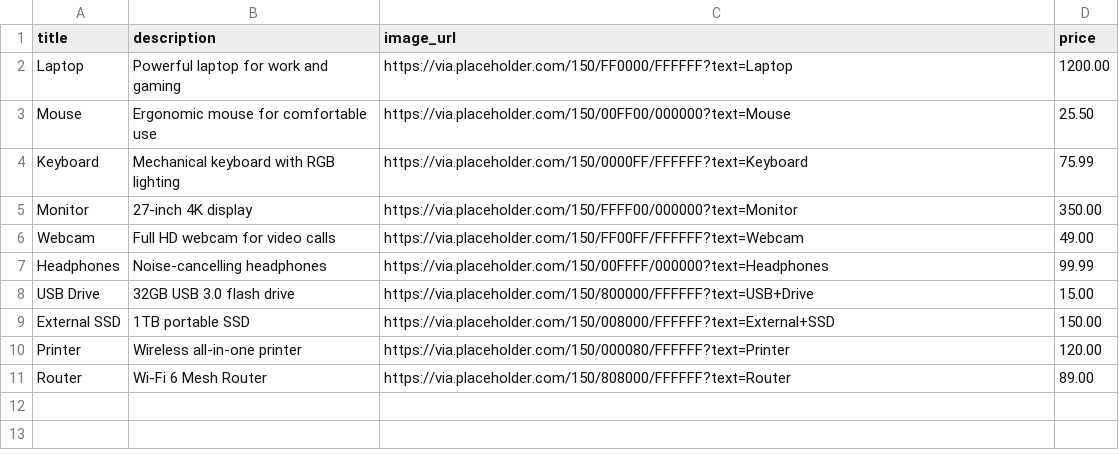
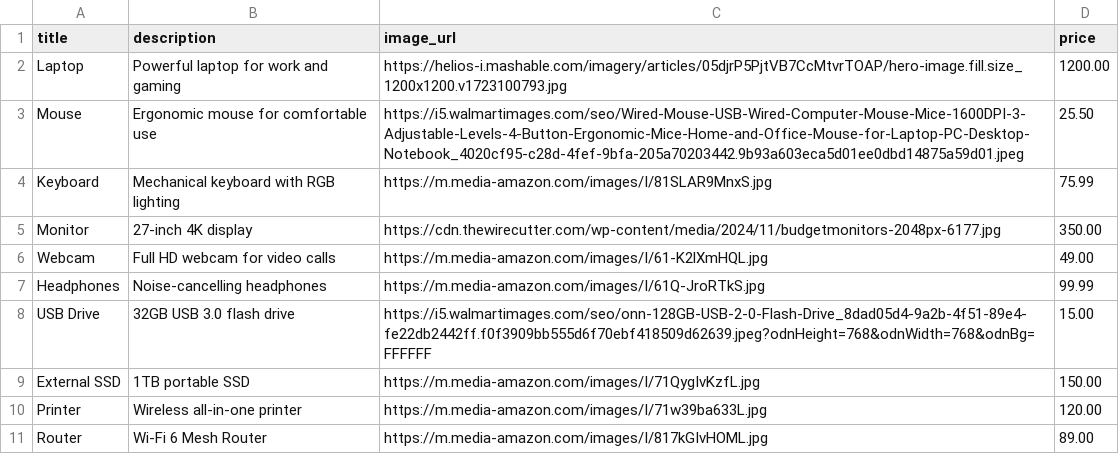
Before and after one commit to anuj3D/BlueHostDemo, a CSV file: products.csv, drawn as a sheet.

```diff
--- a/products.csv
+++ b/products.csv
@@ -1,11 +1,11 @@
 title,description,image_url,price
-Laptop,Powerful laptop for work and gaming,https://via.placeholder.com/150/FF0000/FFFFFF?text=Laptop,1200.00
-Mouse,Ergonomic mouse for comfortable use,https://via.placeholder.com/150/00FF00/000000?text=Mouse,25.50
-Keyboard,Mechanical keyboard with RGB lighting,https://via.placeholder.com/150/0000FF/FFFFFF?text=Keyboard,75.99
-Monitor,27-inch 4K display,https://via.placeholder.com/150/FFFF00/000000?text=Monitor,350.00
-Webcam,Full HD webcam for video calls,https://via.placeholder.com/150/FF00FF/FFFFFF?text=Webcam,49.00
-Headphones,Noise-cancelling headphones,https://via.placeholder.com/150/00FFFF/000000?text=Headphones,99.99
-USB Drive,32GB USB 3.0 flash drive,https://via.placeholder.com/150/800000/FFFFFF?text=USB+Drive,15.00
-External SSD,1TB portable SSD,https://via.placeholder.com/150/008000/FFFFFF?text=External+SSD,150.00
-Printer,Wireless all-in-one printer,https://via.placeholder.com/150/000080/FFFFFF?text=Printer,120.00
-Router,Wi-Fi 6 Mesh Router,https://via.placeholder.com/150/808000/FFFFFF?text=Router,89.00
+Laptop,Powerful laptop for work and gaming,https://helios-i.mashable.com/imagery/articles/05djrP5PjtVB7CcMtvrTOAP/hero-image.fill.size_1200x1200.v1723100793.jpg,1200.00
+Mouse,Ergonomic mouse for comfortable use,https://i5.walmartimages.com/seo/Wired-Mouse-USB-Wired-Computer-Mouse-Mice-1600DPI-3-Adjustable-Levels-4-Button-Ergonomic-Mice-Home-and-Office-Mouse-for-Laptop-PC-Desktop-Notebook_4020cf95-c28d-4fef-9bfa-205a70203442.9b93a603eca5d01ee0dbd14875a59d01.jpeg,25.50
+Keyboard,Mechanical keyboard with RGB lighting,https://m.media-amazon.com/images/I/81SLAR9MnxS.jpg,75.99
+Monitor,27-inch 4K display,https://cdn.thewirecutter.com/wp-content/media/2024/11/budgetmonitors-2048px-6177.jpg,350.00
+Webcam,Full HD webcam for video calls,https://m.media-amazon.com/images/I/61-K2lXmHQL.jpg,49.00
+Headphones,Noise-cancelling headphones,https://m.media-amazon.com/images/I/61Q-JroRTkS.jpg,99.99
+USB Drive,32GB USB 3.0 flash drive,https://i5.walmartimages.com/seo/onn-128GB-USB-2-0-Flash-Drive_8dad05d4-9a2b-4f51-89e4-fe22db2442ff.f0f3909bb555d6f70ebf418509d62639.jpeg?odnHeight=768&odnWidth=768&odnBg=FFFFFF,15.00
+External SSD,1TB portable SSD,https://m.media-amazon.com/images/I/71QygIvKzfL.jpg,150.00
+Printer,Wireless all-in-one printer,https://m.media-amazon.com/images/I/71w39ba633L.jpg,120.00
+Router,Wi-Fi 6 Mesh Router,https://m.media-amazon.com/images/I/817kGIvHOML.jpg,89.00
```
Also changed, not shown: 3 other files.
